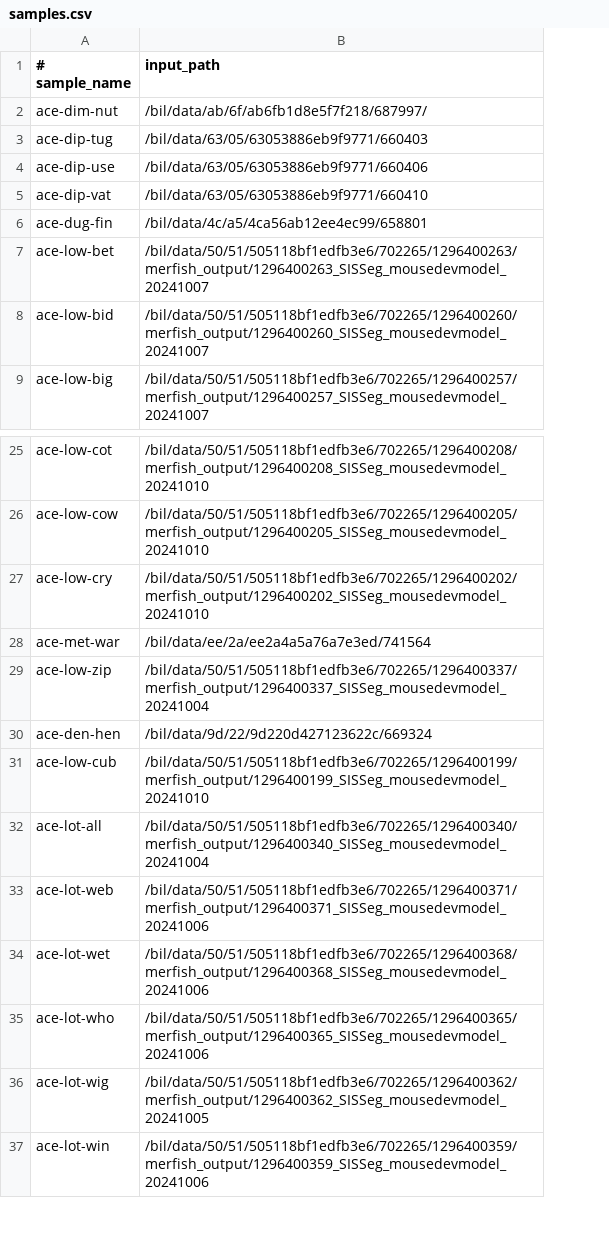
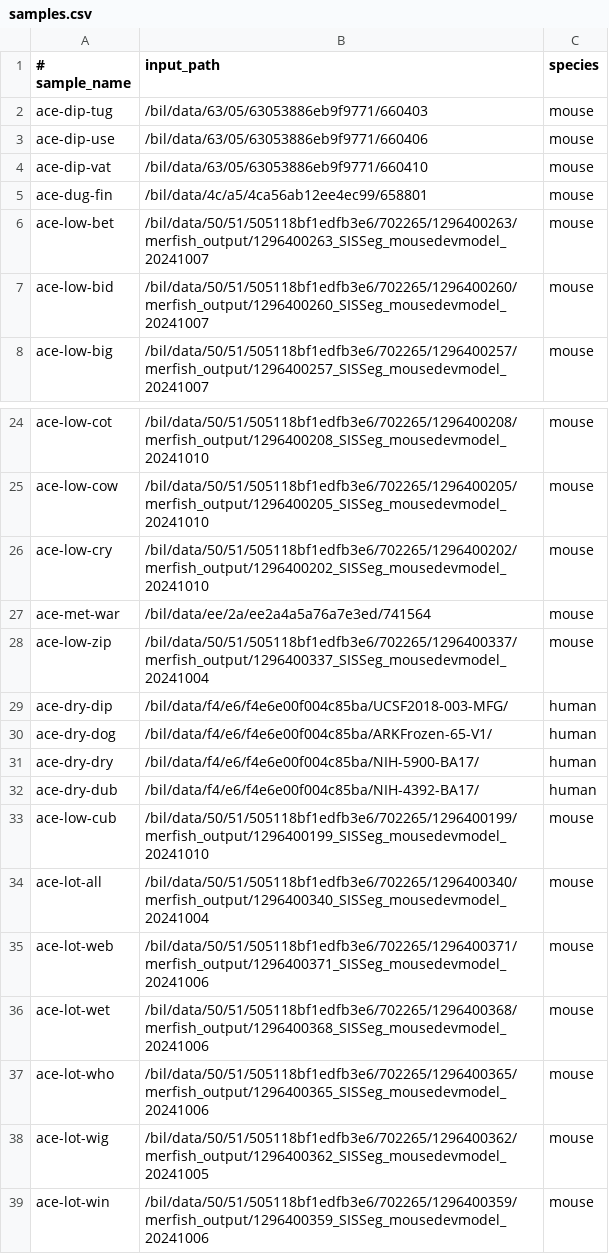
Before and after one commit to kresnajenie/merfisheyes, a CSV file: scripts/bil-scripts/samples.csv, drawn as a sheet; only a part is shown, gaps mark what is left out; removed rows and columns are numbered as before the commit, all else as after; the diff names each change by its address in the sheet, - before the commit and + after, or states it on an @@ line.

```diff
--- a/scripts/bil-scripts/samples.csv
+++ b/scripts/bil-scripts/samples.csv
+column C (species), rows 2-8: all mouse; rows 24-28: all mouse; rows 33-39: all mouse
-row 2: ace-dim-nut | /bil/data/ab/6f/ab6fb1d8e5f7f218/687997/
-row 30: ace-den-hen | /bil/data/9d/22/9d220d427123622c/669324
+row 29: ace-dry-dip | /bil/data/f4/e6/f4e6e00f004c85ba/UCSF2018-003-MFG/ | human
+row 30: ace-dry-dog | /bil/data/f4/e6/f4e6e00f004c85ba/ARKFrozen-65-V1/ | human
+row 31: ace-dry-dry | /bil/data/f4/e6/f4e6e00f004c85ba/NIH-5900-BA17/ | human
+row 32: ace-dry-dub | /bil/data/f4/e6/f4e6e00f004c85ba/NIH-4392-BA17/ | human
```
